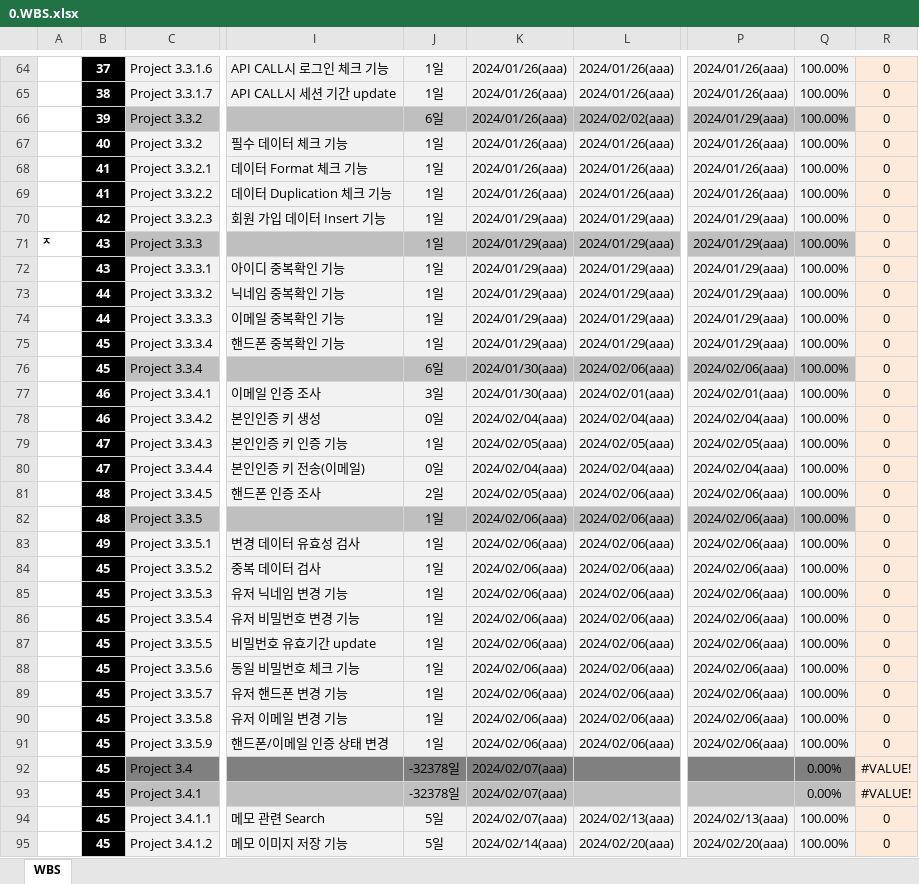
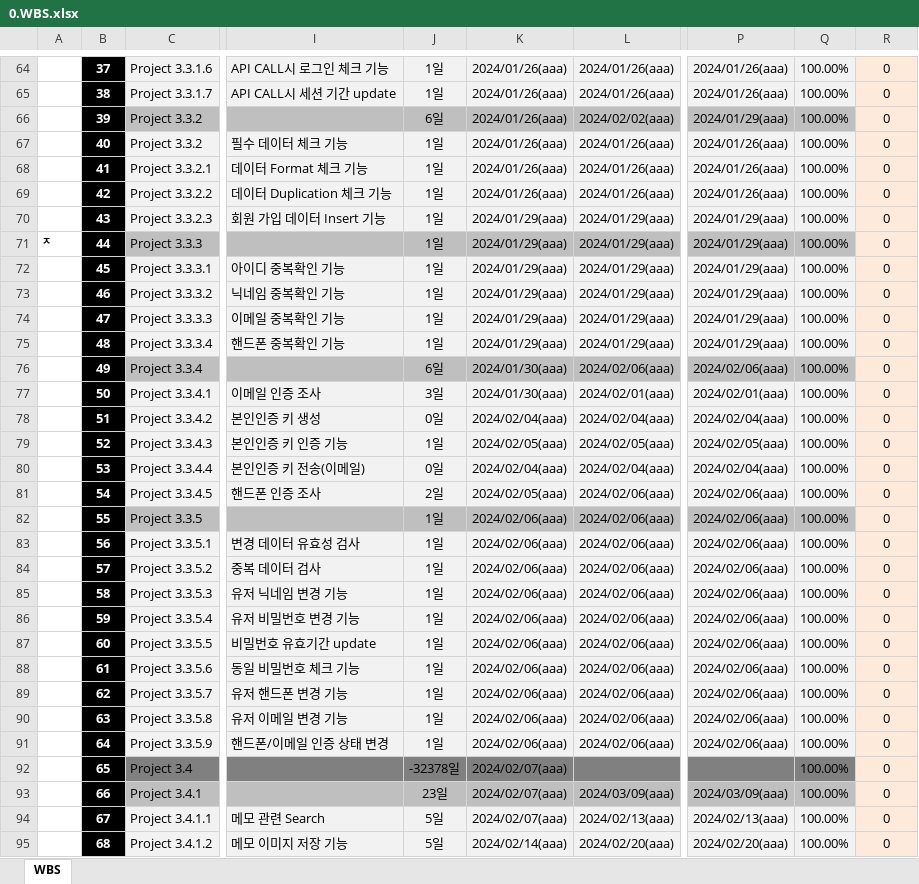
Before and after one commit to dyonyon2/The-10000-Hour-Rule, an Excel workbook: 0.WBS.xlsx, sheet WBS, drawn as a sheet; only a part is shown, gaps mark what is left out; values as stored, in another font and other column widths than the file's, no borders; charts and pictures and conditional formats not drawn; the diff covers the shown part only; the diff names each change by its address in the sheet, - before the commit and + after, or states it on an @@ line.

```diff
--- a/0.WBS.xlsx (sheet WBS)
+++ b/0.WBS.xlsx (sheet WBS)
-B69: 41
+B69: 42
-B70: 42
+B70: 43
-B71: 43
+B71: 44
-B72: 43
+B72: 45
-B73: 44
+B73: 46
-B74: 44
+B74: 47
-B75: 45
+B75: 48
-B76: 45
+B76: 49
-B77: 46
+B77: 50
-B78: 46
+B78: 51
-B79: 47
+B79: 52
-B80: 47
+B80: 53
-B81: 48
+B81: 54
-B82: 48
+B82: 55
-B83: 49
+B83: 56
-B84: 45
+B84: 57
-B85: 45
+B85: 58
-B86: 45
+B86: 59
-B87: 45
+B87: 60
-B88: 45
+B88: 61
-B89: 45
+B89: 62
-B90: 45
+B90: 63
-B91: 45
+B91: 64
-B92: 45
+B92: 65
-Q92:Q93: 0.00%
+Q92:Q93: 100.00%
-R92:R93: #VALUE!
+R92:R93: 0
-B93: 45
+B93: 66
-J93: -32378일
+J93: 23일
-L93: (empty)
+L93: 2024/03/09(aaa)
-P93: (empty)
+P93: 2024/03/09(aaa)
-B94: 45
+B94: 67
-B95: 45
+B95: 68
```
Also changed, not shown: 6 added rows, 2 removed rows, 30 edited cells and cell formats elsewhere in this sheet, formulas that keep their value, charts or pictures, 12 other files.
